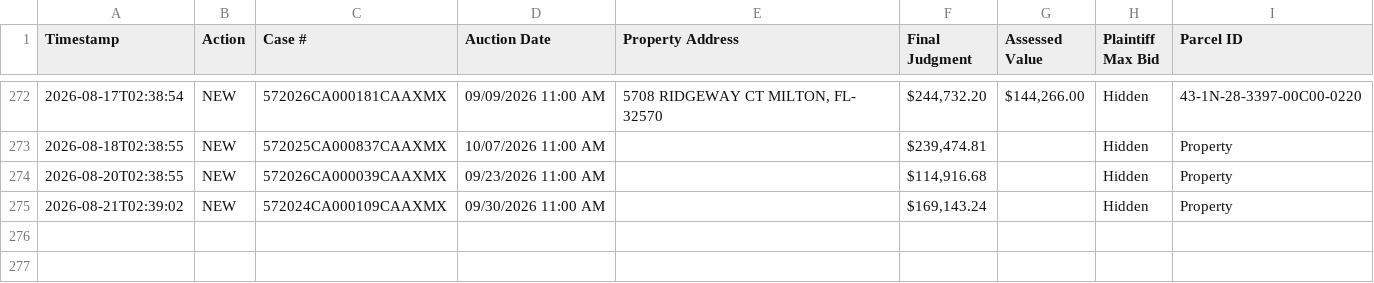
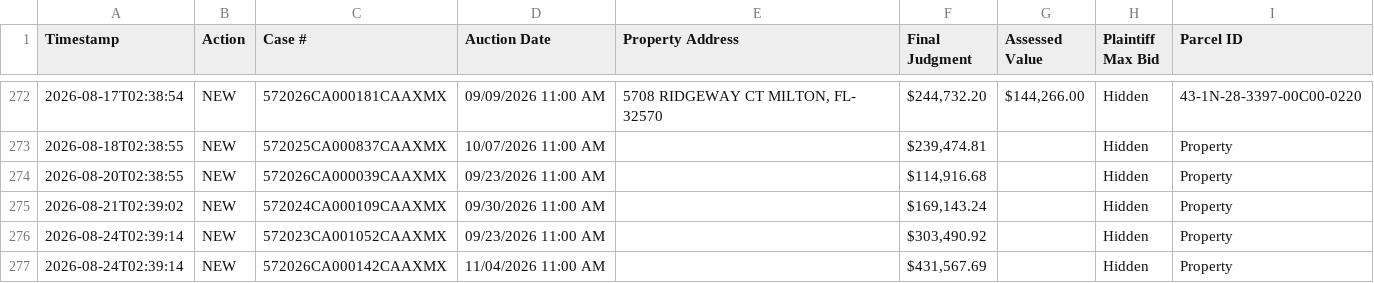
Before and after one commit to figlesias7/realforeclose-santarosa, a CSV file: data/event_log.csv, drawn as a sheet; only a part is shown, gaps mark what is left out; the diff names each change by its address in the sheet, - before the commit and + after, or states it on an @@ line.

```diff
--- a/data/event_log.csv
+++ b/data/event_log.csv
+row 276: 2026-08-24T02:39:14 | NEW | 572023CA001052CAAXMX | 09/23/2026 11:00 AM |  | $303,490.92 |  | Hidden | Property
+row 277: 2026-08-24T02:39:14 | NEW | 572026CA000142CAAXMX | 11/04/2026 11:00 AM |  | $431,567.69 |  | Hidden | Property
```
Also changed, not shown: data/all_seen.csv, 3 other files.
